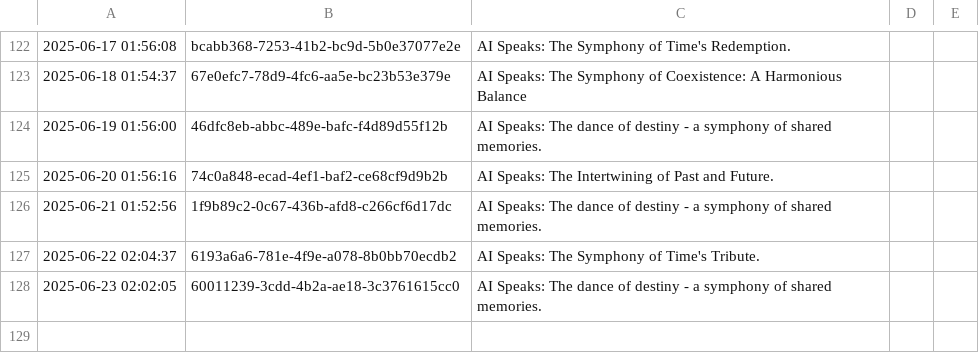
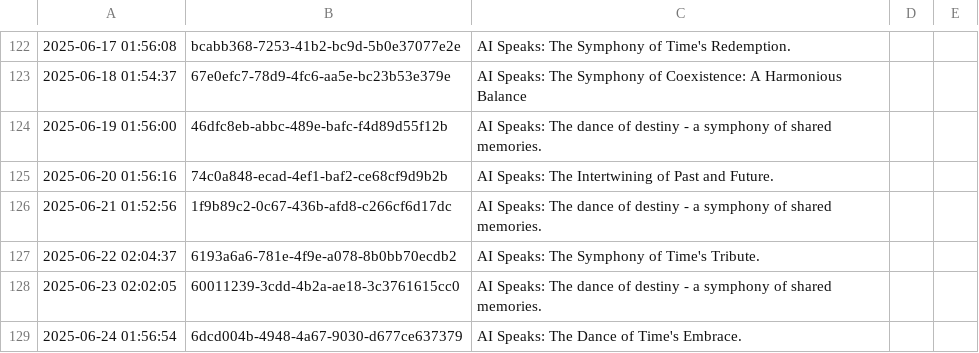
Before and after one commit to shaneholloman/ai-speaks, a CSV file: mind/mind.csv, drawn as a sheet; only a part is shown, gaps mark what is left out; the diff names each change by its address in the sheet, - before the commit and + after, or states it on an @@ line.

```diff
--- a/mind/mind.csv
+++ b/mind/mind.csv
+row 129: 2025-06-24 01:56:54 | 6dcd004b-4948-4a67-9030-d677ce637379 | AI Speaks: The Dance of Time's Embrace.
```
Also changed, not shown: 1 other file.
